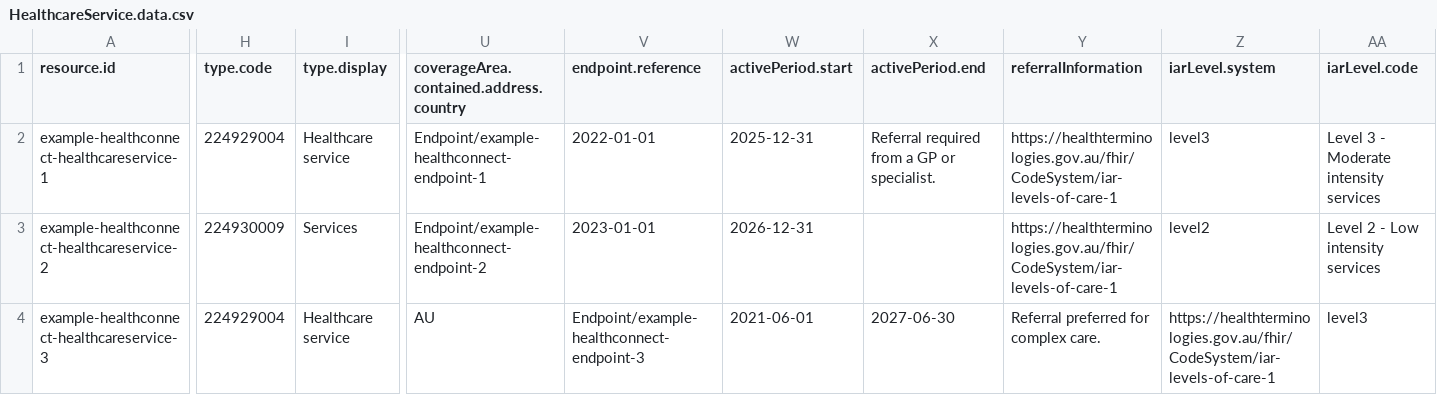
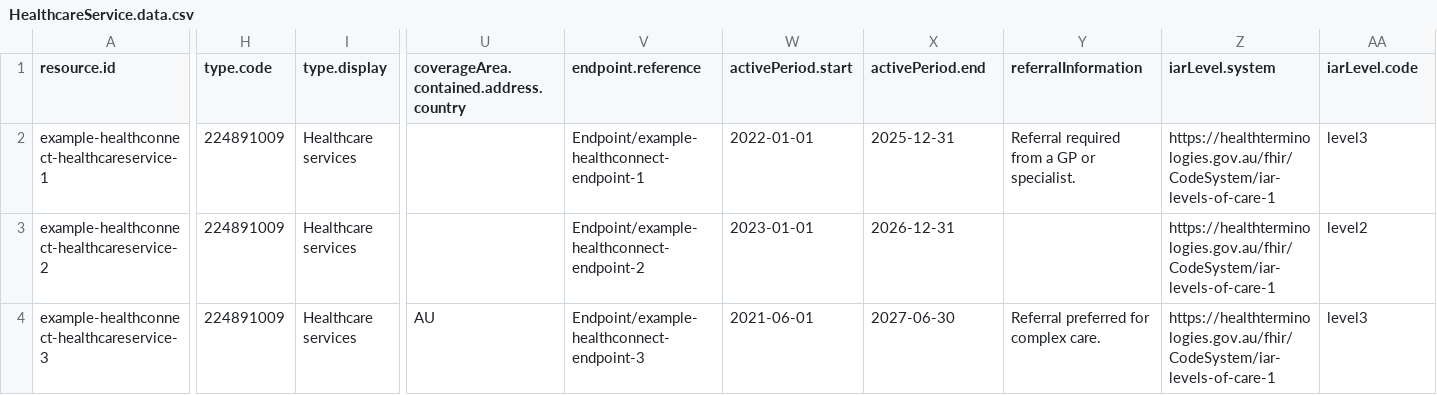
Before and after one commit to steveswinsburg/fhir-test-data-generator, a CSV file: input/hcpd-26.0.0/HealthcareService.data.csv, drawn as a sheet; only a part is shown, gaps mark what is left out; the diff covers the shown part only; the diff names each change by its address in the sheet, - before the commit and + after, or states it on an @@ line.

```diff
--- a/input/hcpd-26.0.0/HealthcareService.data.csv
+++ b/input/hcpd-26.0.0/HealthcareService.data.csv
-H2 (type.code): 224929004
+H2 (type.code): 224891009
-I2 (type.display): Healthcare service
+I2 (type.display): Healthcare services
-U2: Endpoint/example-healthconnect-endpoint-1
+U2: (empty)
-V2 (endpoint.reference): 2022-01-01
+V2 (endpoint.reference): Endpoint/example-healthconnect-endpoint-1
-W2 (activePeriod.start): 2025-12-31
+W2 (activePeriod.start): 2022-01-01
-X2 (activePeriod.end): Referral required from a GP or specialist.
+X2 (activePeriod.end): 2025-12-31
-Y2 (referralInformation): https://healthterminologies.gov.au/fhir/CodeSystem/iar-levels-of-care-1
+Y2 (referralInformation): Referral required from a GP or specialist.
-Z2 (iarLevel.system): level3
+Z2 (iarLevel.system): https://healthterminologies.gov.au/fhir/CodeSystem/iar-levels-of-care-1
-AA2 (iarLevel.code): Level 3 - Moderate intensity services
+AA2 (iarLevel.code): level3
-H3 (type.code): 224930009
+H3 (type.code): 224891009
-I3 (type.display): Services
+I3 (type.display): Healthcare services
-U3: Endpoint/example-healthconnect-endpoint-2
+U3: (empty)
-V3 (endpoint.reference): 2023-01-01
+V3 (endpoint.reference): Endpoint/example-healthconnect-endpoint-2
-W3 (activePeriod.start): 2026-12-31
+W3 (activePeriod.start): 2023-01-01
-X3 (activePeriod.end): (empty)
+X3 (activePeriod.end): 2026-12-31
-Y3 (referralInformation): https://healthterminologies.gov.au/fhir/CodeSystem/iar-levels-of-care-1
+Y3 (referralInformation): (empty)
-Z3 (iarLevel.system): level2
+Z3 (iarLevel.system): https://healthterminologies.gov.au/fhir/CodeSystem/iar-levels-of-care-1
-AA3 (iarLevel.code): Level 2 - Low intensity services
+AA3 (iarLevel.code): level2
-H4 (type.code): 224929004
+H4 (type.code): 224891009
-I4 (type.display): Healthcare service
+I4 (type.display): Healthcare services
```
Also changed, not shown: 51 edited cells elsewhere in this file, input/hcpd-26.0.0/Location.data.csv, 3 other files.
